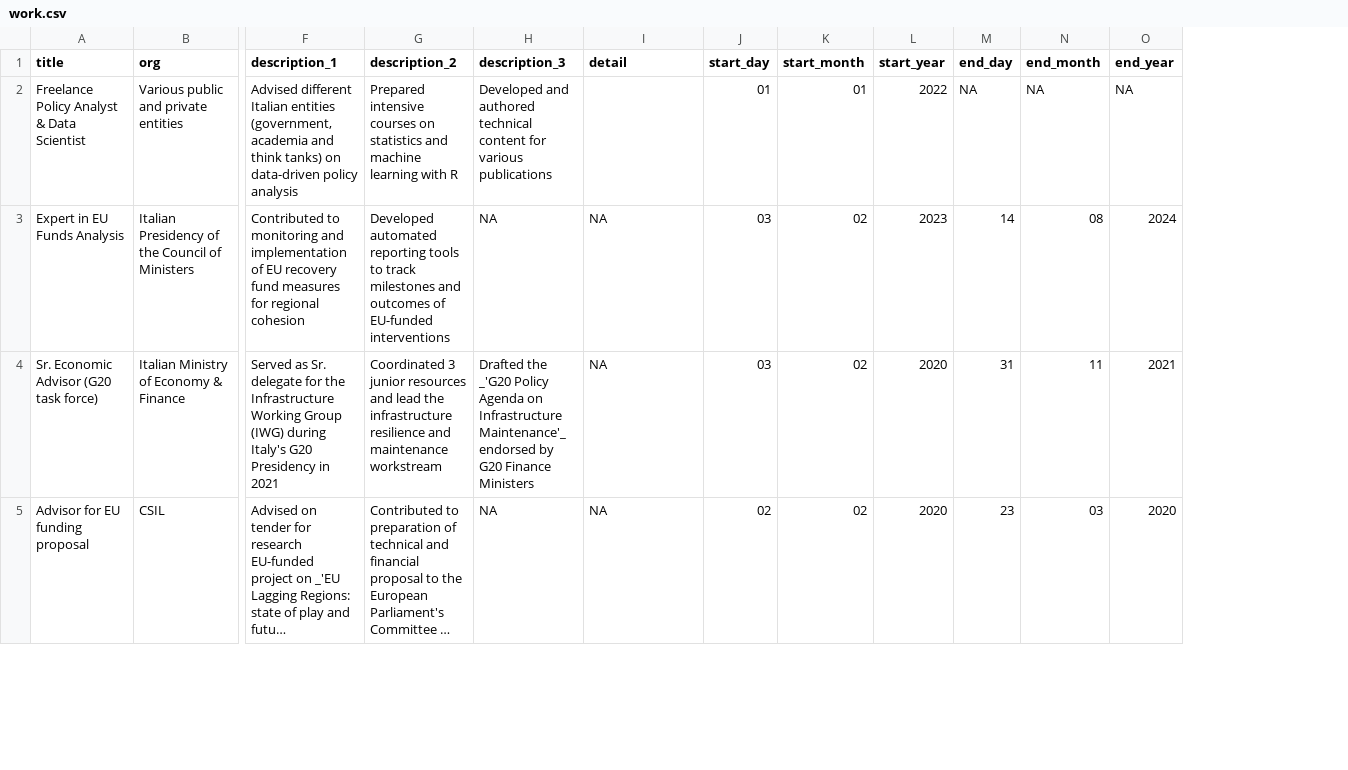
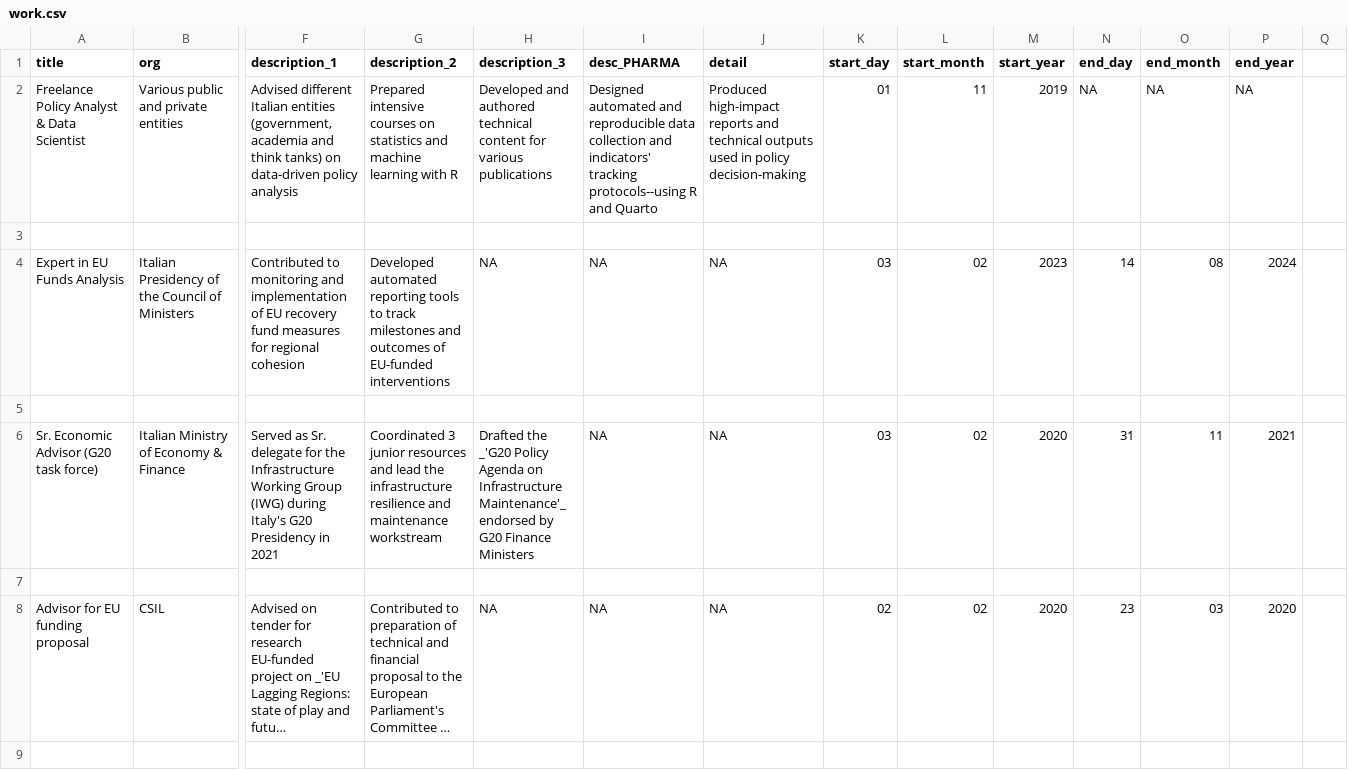
Before and after one commit to Lulliter/cv_typst, a CSV file: data/work.csv, drawn as a sheet; only a part is shown, gaps mark what is left out; long unchanged cells end in …; addresses are those after the commit; rows hold the shown columns only; the diff covers the shown part only; the diff names each change by its address in the sheet, - before the commit and + after, or states it on an @@ line.

```diff
--- a/data/work.csv
+++ b/data/work.csv
+column I (desc_PHARMA), row 2: Designed automated and reproducible data collection and indicators' tracking protocols--using R and Quarto; row 4: NA; row 6: NA; row 8: NA
+column Q, empty
-J2 (detail): (empty)
+J2 (detail): Produced high-impact reports and technical outputs used in policy decision-making
-L2 (start_month): 01
+L2 (start_month): 11
-M2 (start_year): 2022
+M2 (start_year): 2019
+row 3: (empty)
+row 5: (empty)
+row 7: (empty)
+row 9: (empty)
```
Also changed, not shown: 4 added rows and 18 edited cells elsewhere in this file, data/skill.csv, data/work_ita.csv, 5 other files.
